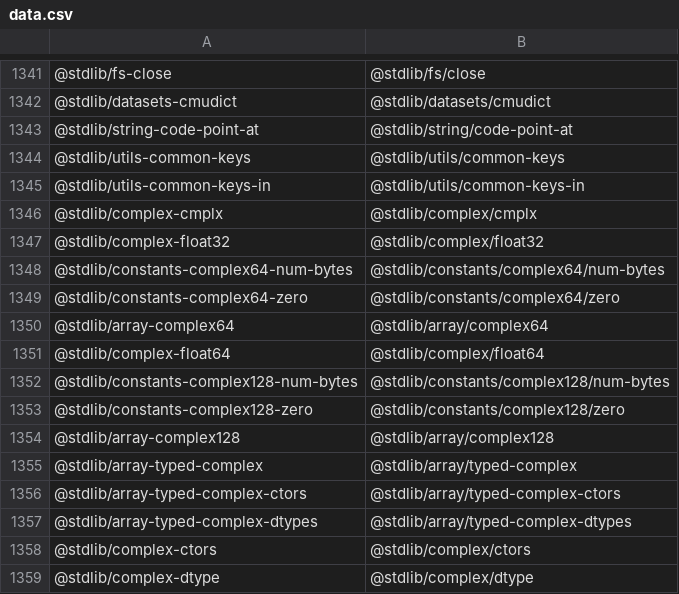
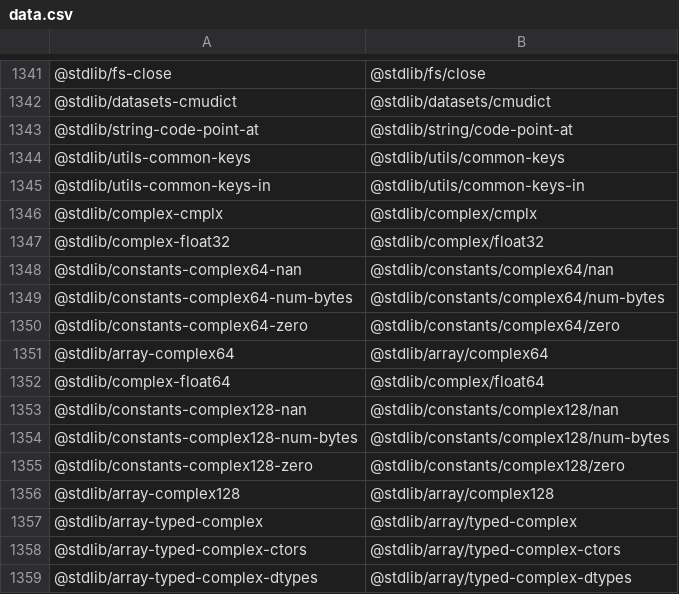
Before and after one commit to stdlib-js/namespace-standalone2pkg, a CSV file: data/data.csv, drawn as a sheet; only a part is shown, gaps mark what is left out; the shorter side is filled out with more unchanged rows.

```diff
--- a/data/data.csv
+++ b/data/data.csv
@@ -1347,2 +1347,3 @@
 "@stdlib/complex-float32","@stdlib/complex/float32"
+"@stdlib/constants-complex64-nan","@stdlib/constants/complex64/nan"
 "@stdlib/constants-complex64-num-bytes","@stdlib/constants/complex64/num-bytes"
@@ -1351,2 +1352,3 @@
 "@stdlib/complex-float64","@stdlib/complex/float64"
+"@stdlib/constants-complex128-nan","@stdlib/constants/complex128/nan"
 "@stdlib/constants-complex128-num-bytes","@stdlib/constants/complex128/num-bytes"
```
Also changed, not shown: 3 other files.
